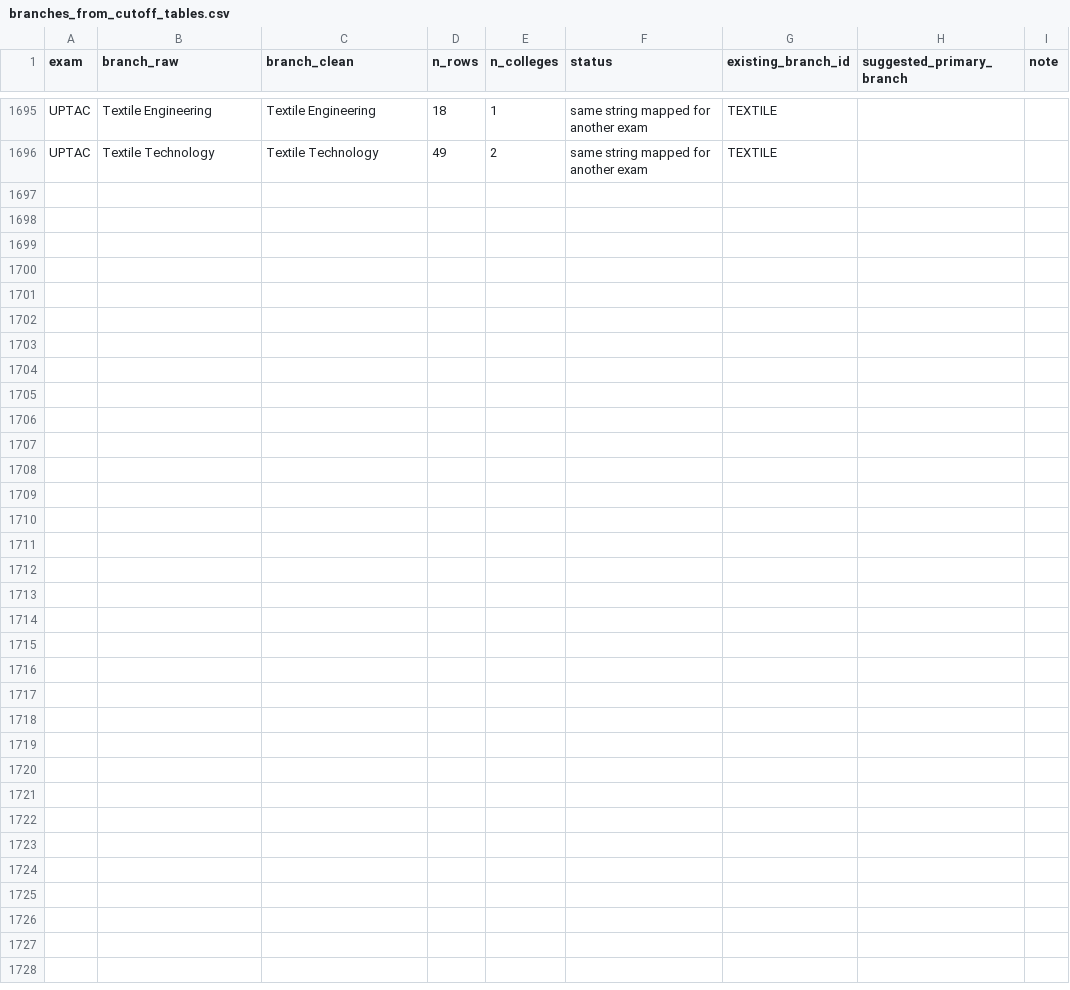
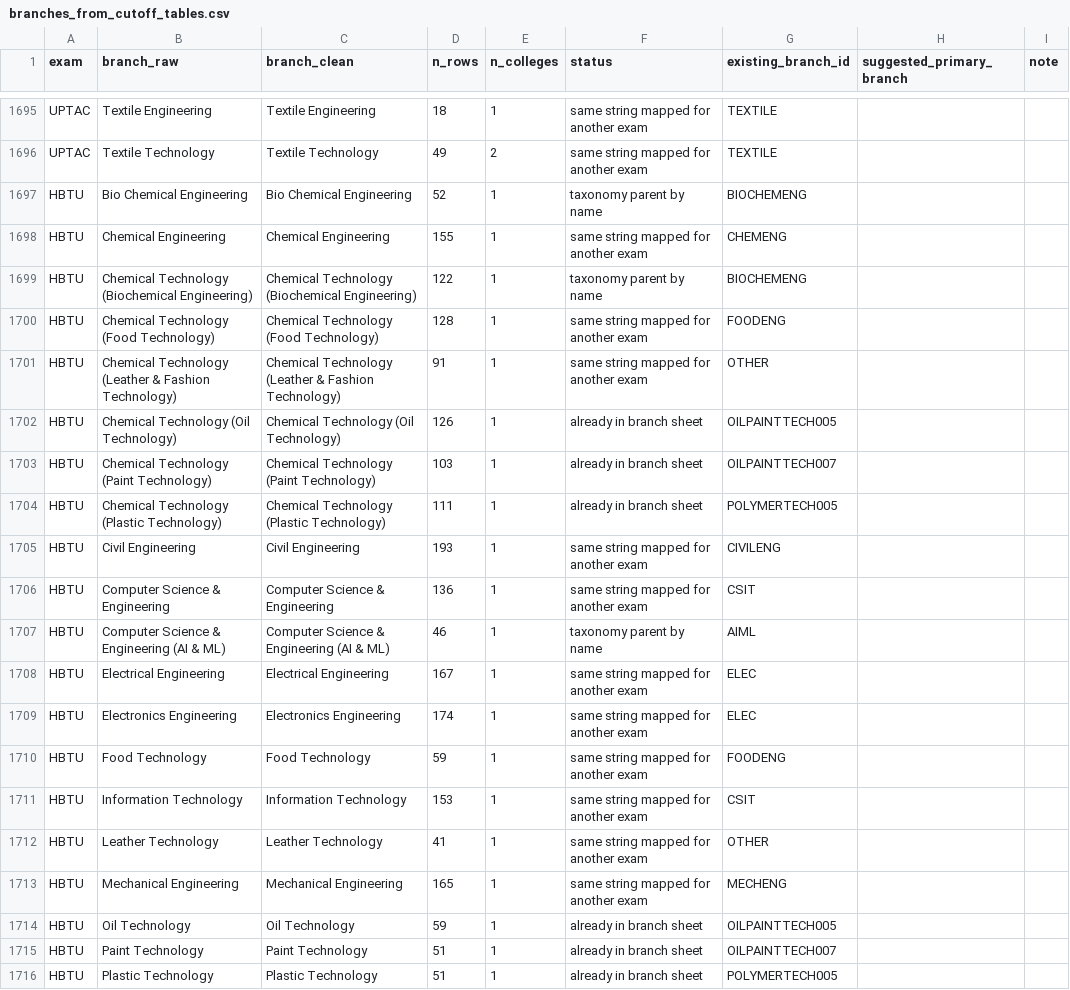
Before and after one commit to avantifellows/external_data_sources, a CSV file: branches/evidence/branches_from_cutoff_tables.csv, drawn as a sheet; only a part is shown, gaps mark what is left out.

```diff
--- a/branches/evidence/branches_from_cutoff_tables.csv
+++ b/branches/evidence/branches_from_cutoff_tables.csv
@@ -1696 +1696,21 @@ UPTAC,Textile Engineering,Textile Engineering,18,1,same string mapped for anothe
 UPTAC,Textile Technology,Textile Technology,49,2,same string mapped for another exam,TEXTILE,,
+HBTU,Bio Chemical Engineering,Bio Chemical Engineering,52,1,taxonomy parent by name,BIOCHEMENG,,
+HBTU,Chemical Engineering,Chemical Engineering,155,1,same string mapped for another exam,CHEMENG,,
+HBTU,Chemical Technology (Biochemical Engineering),Chemical Technology (Biochemical Engineering),122,1,taxonomy parent by name,BIOCHEMENG,,
+HBTU,Chemical Technology (Food Technology),Chemical Technology (Food Technology),128,1,same string mapped for another exam,FOODENG,,
+HBTU,Chemical Technology (Leather & Fashion Technology),Chemical Technology (Leather & Fashion Technology),91,1,same string mapped for another exam,OTHER,,
+HBTU,Chemical Technology (Oil Technology),Chemical Technology (Oil Technology),126,1,already in branch sheet,OILPAINTTECH005,,
+HBTU,Chemical Technology (Paint Technology),Chemical Technology (Paint Technology),103,1,already in branch sheet,OILPAINTTECH007,,
+HBTU,Chemical Technology (Plastic Technology),Chemical Technology (Plastic Technology),111,1,already in branch sheet,POLYMERTECH005,,
+HBTU,Civil Engineering,Civil Engineering,193,1,same string mapped for another exam,CIVILENG,,
+HBTU,Computer Science & Engineering,Computer Science & Engineering,136,1,same string mapped for another exam,CSIT,,
+HBTU,Computer Science & Engineering (AI & ML),Computer Science & Engineering (AI & ML),46,1,taxonomy parent by name,AIML,,
+HBTU,Electrical Engineering,Electrical Engineering,167,1,same string mapped for another exam,ELEC,,
+HBTU,Electronics Engineering,Electronics Engineering,174,1,same string mapped for another exam,ELEC,,
+HBTU,Food Technology,Food Technology,59,1,same string mapped for another exam,FOODENG,,
+HBTU,Information Technology,Information Technology,153,1,same string mapped for another exam,CSIT,,
+HBTU,Leather Technology,Leather Technology,41,1,same string mapped for another exam,OTHER,,
+HBTU,Mechanical Engineering,Mechanical Engineering,165,1,same string mapped for another exam,MECHENG,,
+HBTU,Oil Technology,Oil Technology,59,1,already in branch sheet,OILPAINTTECH005,,
+HBTU,Paint Technology,Paint Technology,51,1,already in branch sheet,OILPAINTTECH007,,
+HBTU,Plastic Technology,Plastic Technology,51,1,already in branch sheet,POLYMERTECH005,,
```
Also changed, not shown: 13 other files.
